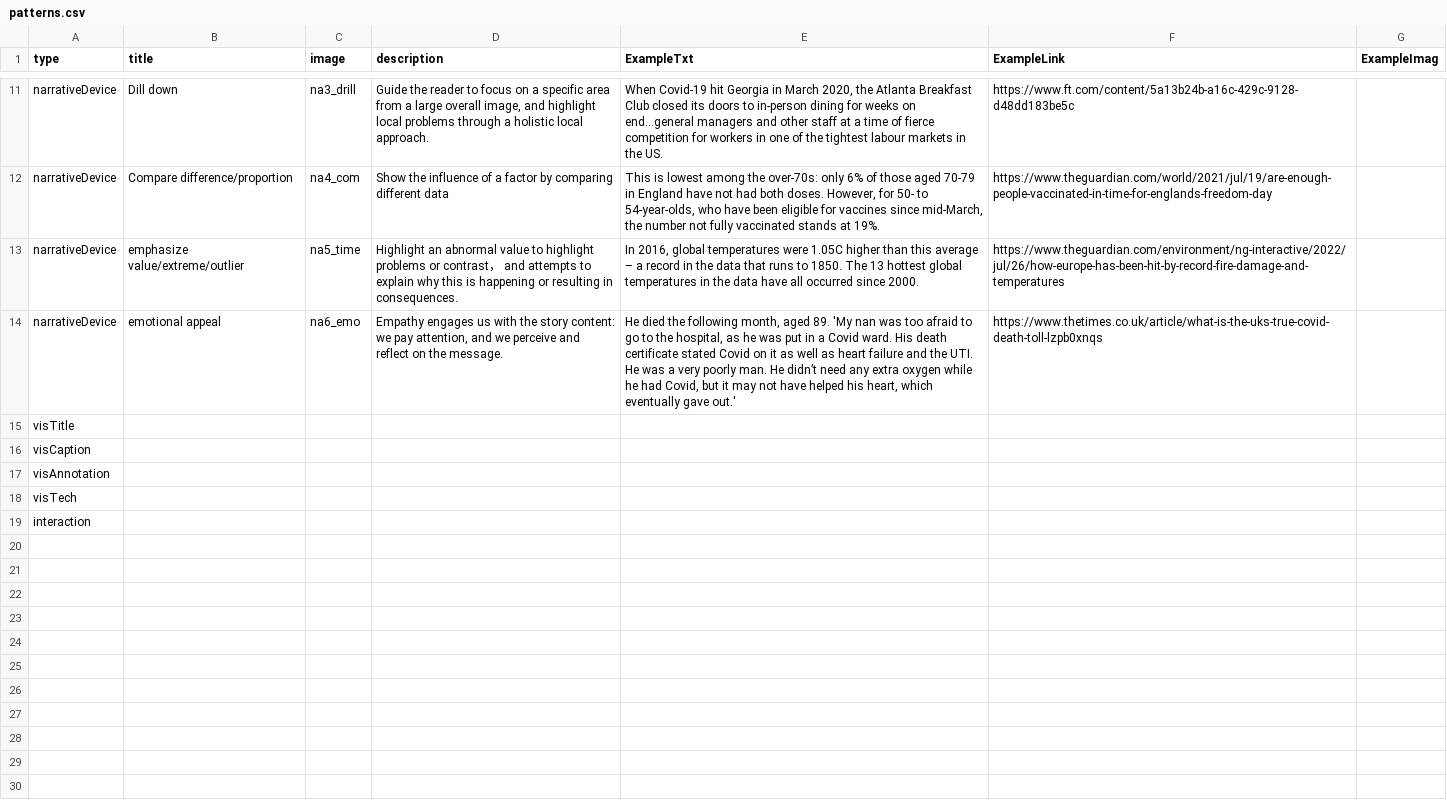
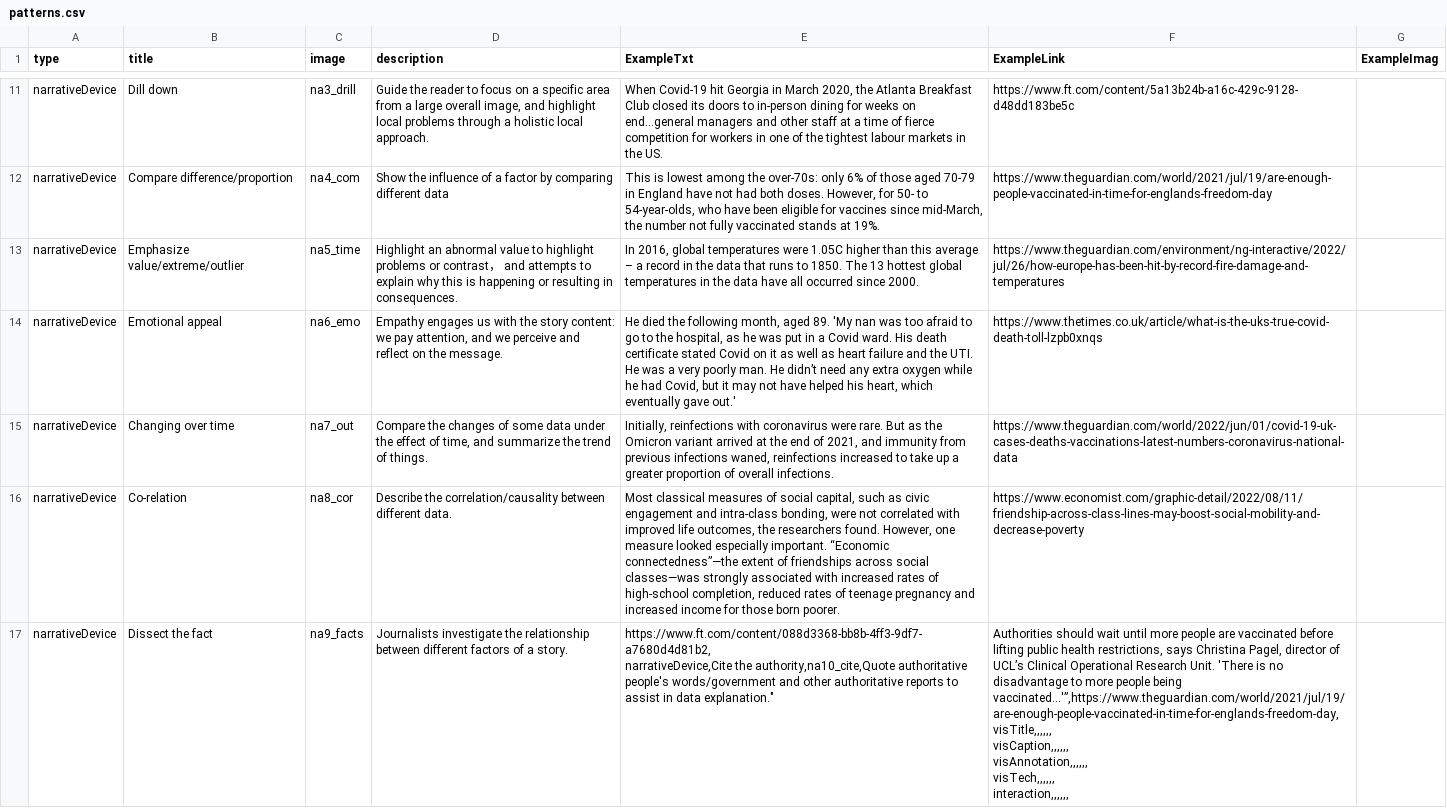
Before and after one commit to datadrivenarticle/datadrivenarticle, a CSV file: patterns.csv, drawn as a sheet; only a part is shown, gaps mark what is left out; removed rows and columns are numbered as before the commit, all else as after; ↵ is a line break in a cell; the diff names each change by its address in the sheet, - before the commit and + after, or states it on an @@ line.

Commit message:
Update patterns.csv

```diff
--- a/patterns.csv
+++ b/patterns.csv
-B13 (title): emphasize value/extreme/outlier
+B13 (title): Emphasize value/extreme/outlier
-B14 (title): emotional appeal
+B14 (title): Emotional appeal
-row 15: visTitle
-row 16: visCaption
-row 17: visAnnotation
-row 18: visTech
-row 19: interaction
+row 15: narrativeDevice | Changing over time | na7_out | Compare the changes of some data under the effect of time, and summarize the trend of things. | Initially, reinfections with coronavirus were rare. But as the Omicron variant arrived at the end of 2021, and immunity from previous infections waned, reinfections increased to take up a greater proportion of overall infections. | https://www.theguardian.com/world/2022/jun/01/covid-19-uk-cases-deaths-vaccinations-latest-numbers-coronavirus-national-data
+row 16: narrativeDevice | Co-relation | na8_cor | Describe the correlation/causality between different data. | Most classical measures of social capital, such as civic engagement and intra-class bonding, were not correlated with improved life outcomes, the researchers found. However, one measure looked especially important. “Economic connectedness”—the extent of friendships across social classes—was strongly associated with increased rates of high-school completion, reduced rates of teenage pregnancy and increased income for those born poorer. | https://www.economist.com/graphic-detail/2022/08/11/friendship-across-class-lines-may-boost-social-mobility-and-decrease-poverty
+row 17: narrativeDevice | Dissect the fact | na9_facts | Journalists investigate the relationship between different factors of a story. | https://www.ft.com/content/088d3368-bb8b-4ff3-9df7-a7680d4d81b2, ↵ narrativeDevice,Cite the authority,na10_cite,Quote authoritative people's words/government and other authoritative reports to assist in data explanation." | Authorities should wait until more people are vaccinated before lifting public health restrictions, says Christina Pagel, director of UCL’s Clinical Operational Research Unit. 'There is no disadvantage to more people being vaccinated...'”,https://www.theguardian.com/world/2021/jul/19/are-enough-people-vaccinated-in-time-for-englands-freedom-day, ↵ visTitle,,,,,, ↵ visCaption,,,,,, ↵ visAnnotation,,,,,, ↵ visTech,,,,,, ↵ interaction,,,,,,
```
